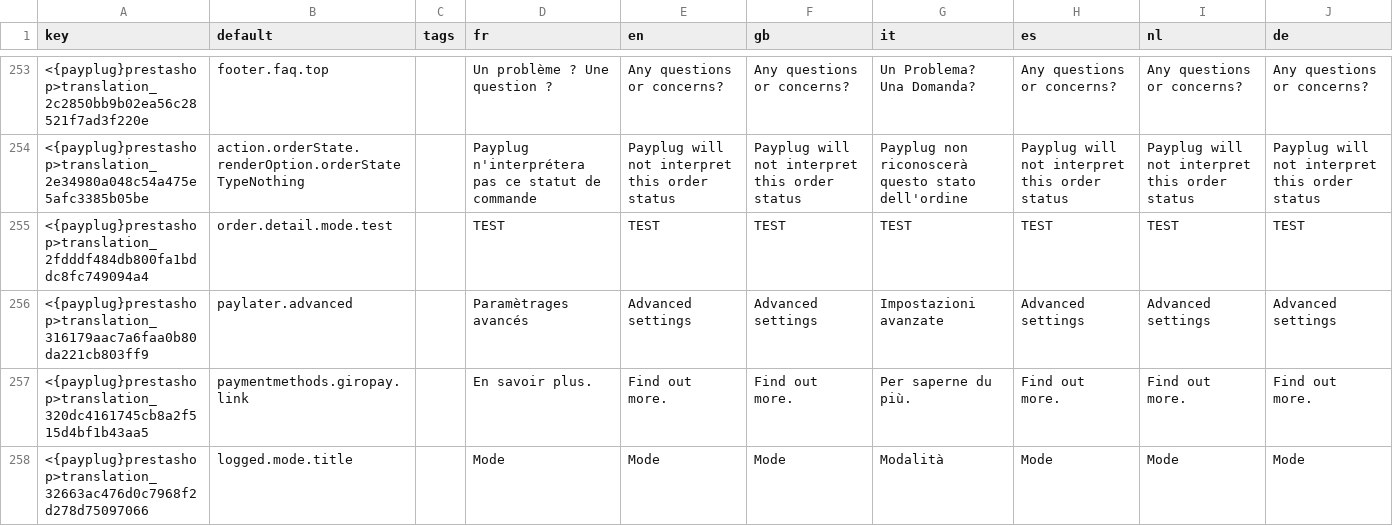
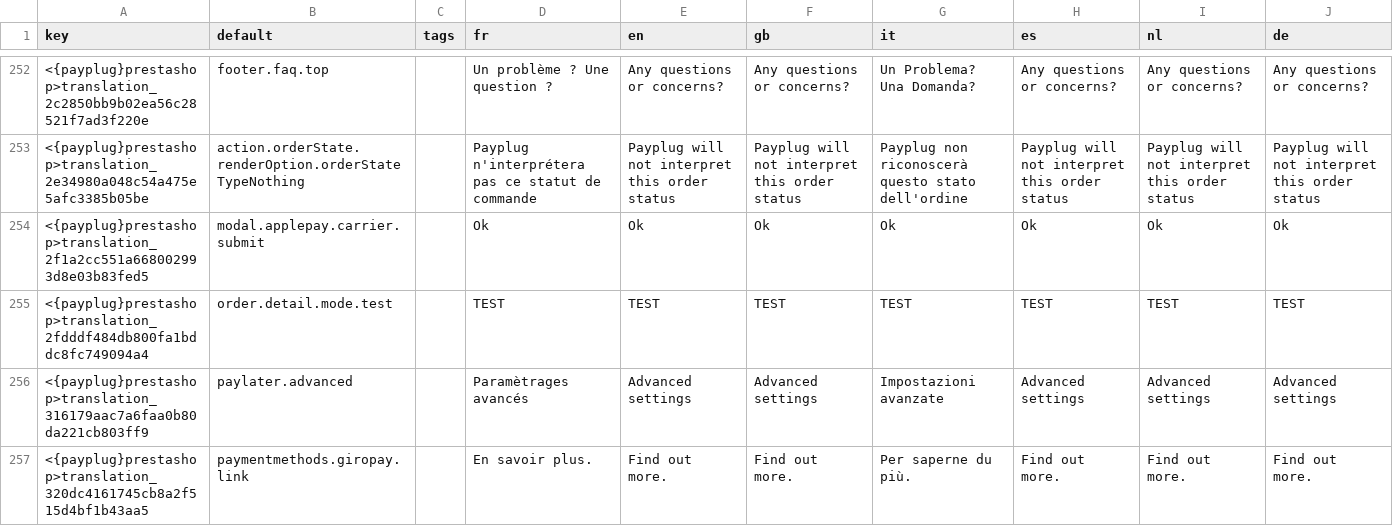
Before and after one commit to payplug/payplug-prestashop, a CSV file: dev/dist/payplug/translations.csv, drawn as a sheet; only a part is shown, gaps mark what is left out; the shorter side is filled out with more unchanged rows; the diff covers the shown part only; the diff names each change by its address in the sheet, - before the commit and + after, or states it on an @@ line.

Commit message:
PRE-2260 : Add ApplePay CTA on product page

```diff
--- a/dev/dist/payplug/translations.csv
+++ b/dev/dist/payplug/translations.csv
+row 254: <{payplug}prestashop>translation_2f1a2cc551a668002993d8e03b83fed5 | modal.applepay.carrier.submit |  | Ok | Ok | Ok | Ok | Ok | Ok | Ok
```
Also changed, not shown: 8 added rows, 5 removed rows and 30 edited cells elsewhere in this file, 43 other files.
